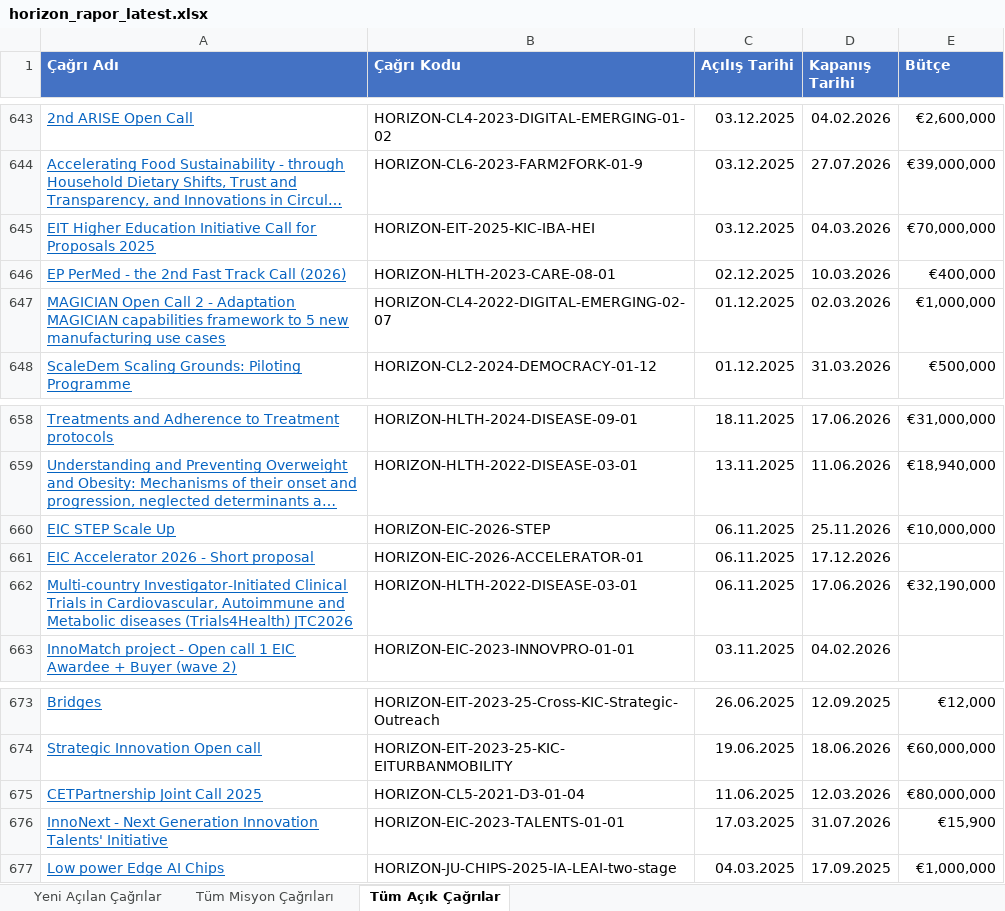
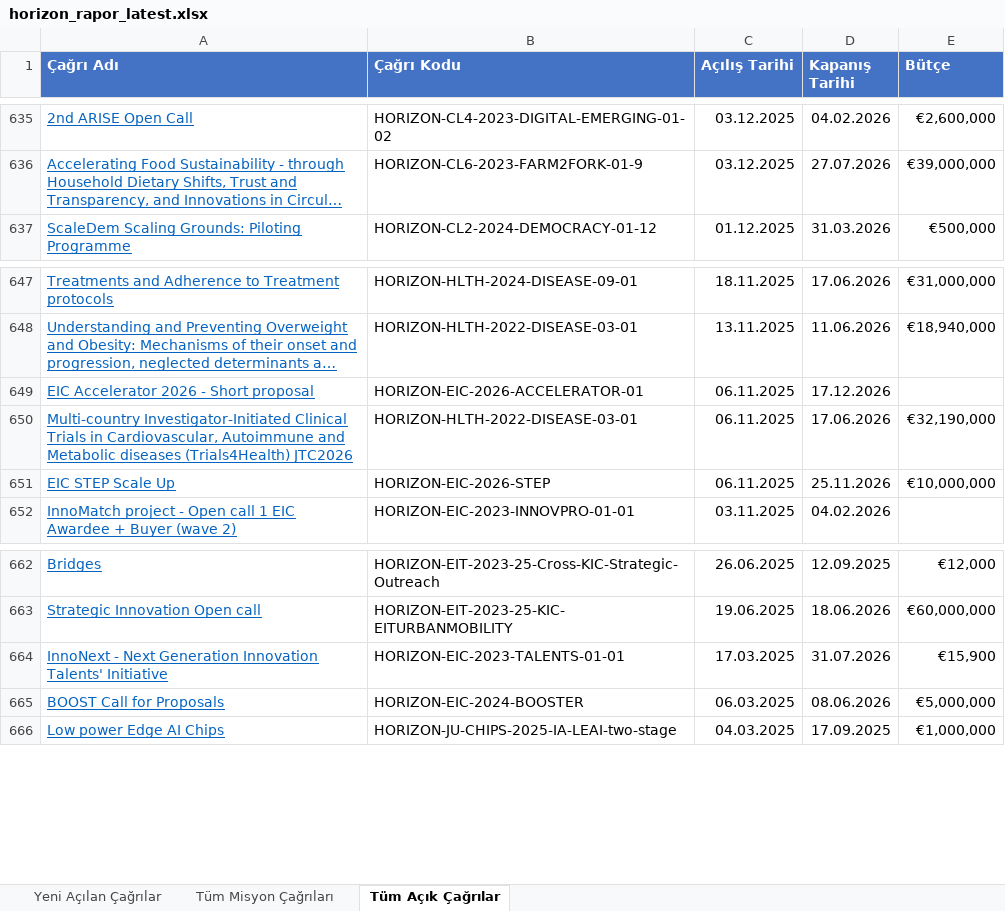
Before and after one commit to deepblu0/mlabwebsitetest, an Excel workbook: horizon-reports/horizon_rapor_latest.xlsx, sheet Tüm Açık Çağrılar, drawn as a sheet; only a part is shown, gaps mark what is left out; long unchanged cells end in …; values as stored, in another font and other column widths than the file's, no borders; removed rows and columns are numbered as before the commit, all else as after; the diff covers the shown part only; the diff names each change by its address in the sheet, - before the commit and + after, or states it on an @@ line.

```diff
--- a/horizon-reports/horizon_rapor_latest.xlsx (sheet Tüm Açık Çağrılar)
+++ b/horizon-reports/horizon_rapor_latest.xlsx (sheet Tüm Açık Çağrılar)
-row 645: EIT Higher Education Initiative Call for Proposals 2025 | HORIZON-EIT-2025-KIC-IBA-HEI | 03.12.2025 | 04.03.2026 | €70,000,000
-row 646: EP PerMed - the 2nd Fast Track Call (2026) | HORIZON-HLTH-2023-CARE-08-01 | 02.12.2025 | 10.03.2026 | €400,000
-row 647: MAGICIAN Open Call 2 - Adaptation MAGICIAN capabilities framework to 5 new manufacturing use cases | HORIZON-CL4-2022-DIGITAL-EMERGING-02-07 | 01.12.2025 | 02.03.2026 | €1,000,000
@@ row 660 moved to row 651: EIC STEP Scale Up @@
-row 675: CETPartnership Joint Call 2025 | HORIZON-CL5-2021-D3-01-04 | 11.06.2025 | 12.03.2026 | €80,000,000
+row 665: BOOST Call for Proposals | HORIZON-EIC-2024-BOOSTER | 06.03.2025 | 08.06.2026 | €5,000,000
```
Also changed, not shown: 46 added rows, 54 removed rows, 389 moved rows and 47 edited cells elsewhere in this sheet, sheet Tüm Misyon Çağrıları, sheet Yeni Açılan Çağrılar, 1 other file.
